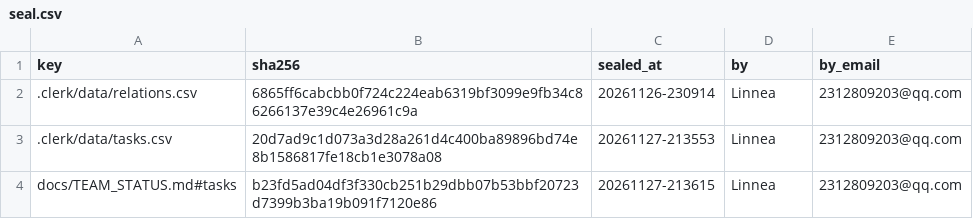
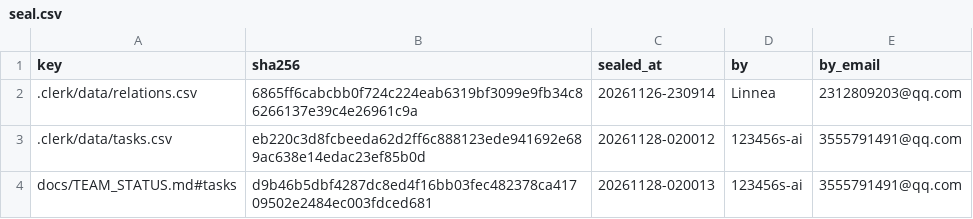
Before and after one commit to IweirdoI/OmniAble, a CSV file: .clerk/seal/seal.csv, drawn as a sheet.

```diff
--- a/.clerk/seal/seal.csv
+++ b/.clerk/seal/seal.csv
@@ -2,3 +2,3 @@ key,sha256,sealed_at,by,by_email
 .clerk/data/relations.csv,6865ff6cabcbb0f724c224eab6319bf3099e9fb34c86266137e39c4e26961c9a,20261126-230914,Linnea,2312809203@qq.com
-.clerk/data/tasks.csv,20d7ad9c1d073a3d28a261d4c400ba89896bd74e8b1586817fe18cb1e3078a08,20261127-213553,Linnea,2312809203@qq.com
-docs/TEAM_STATUS.md#tasks,b23fd5ad04df3f330cb251b29dbb07b53bbf20723d7399b3ba19b091f7120e86,20261127-213615,Linnea,2312809203@qq.com
+.clerk/data/tasks.csv,eb220c3d8fcbeeda62d2ff6c888123ede941692e689ac638e14edac23ef85b0d,20261128-020012,123456s-ai,3555791491@qq.com
+docs/TEAM_STATUS.md#tasks,d9b46b5dbf4287dc8ed4f16bb03fec482378ca41709502e2484ec003fdced681,20261128-020013,123456s-ai,3555791491@qq.com
```
Also changed, not shown: .clerk/data/tasks.csv, 1 other file.
